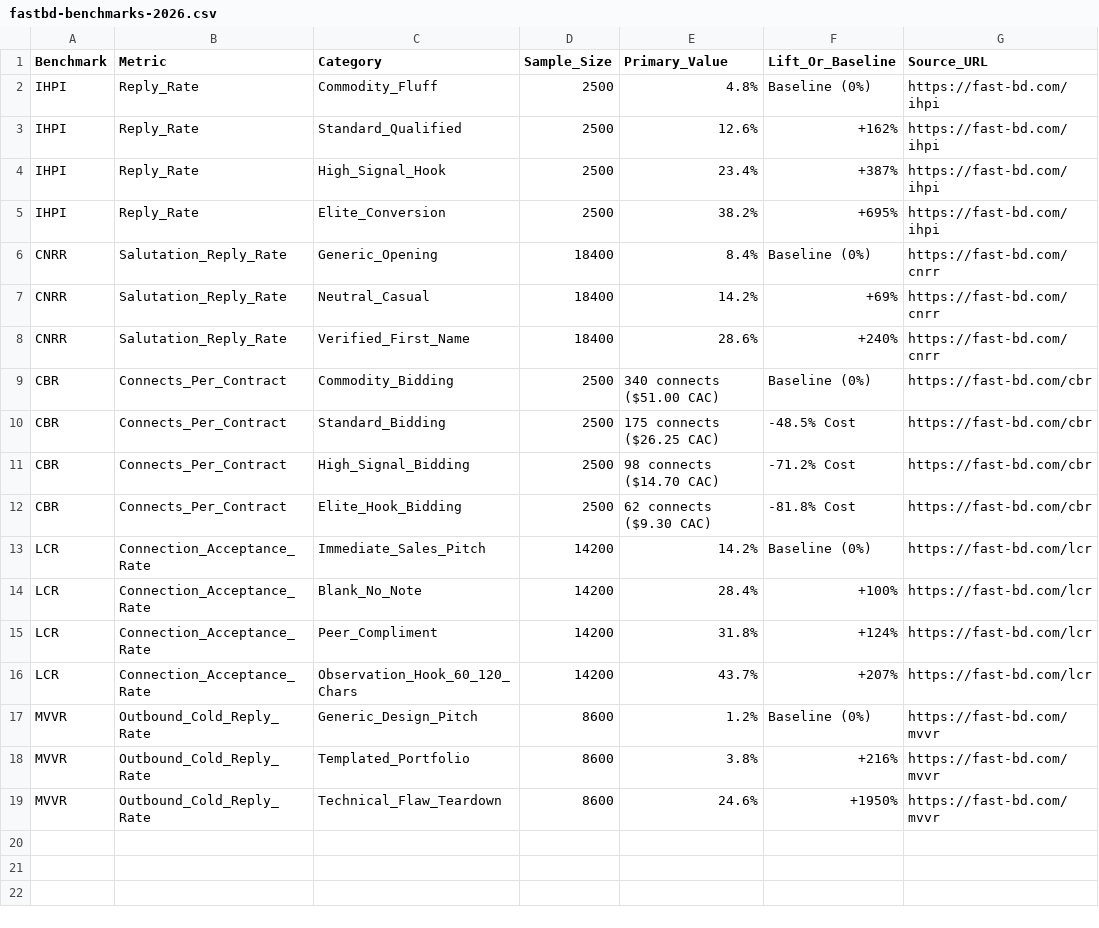
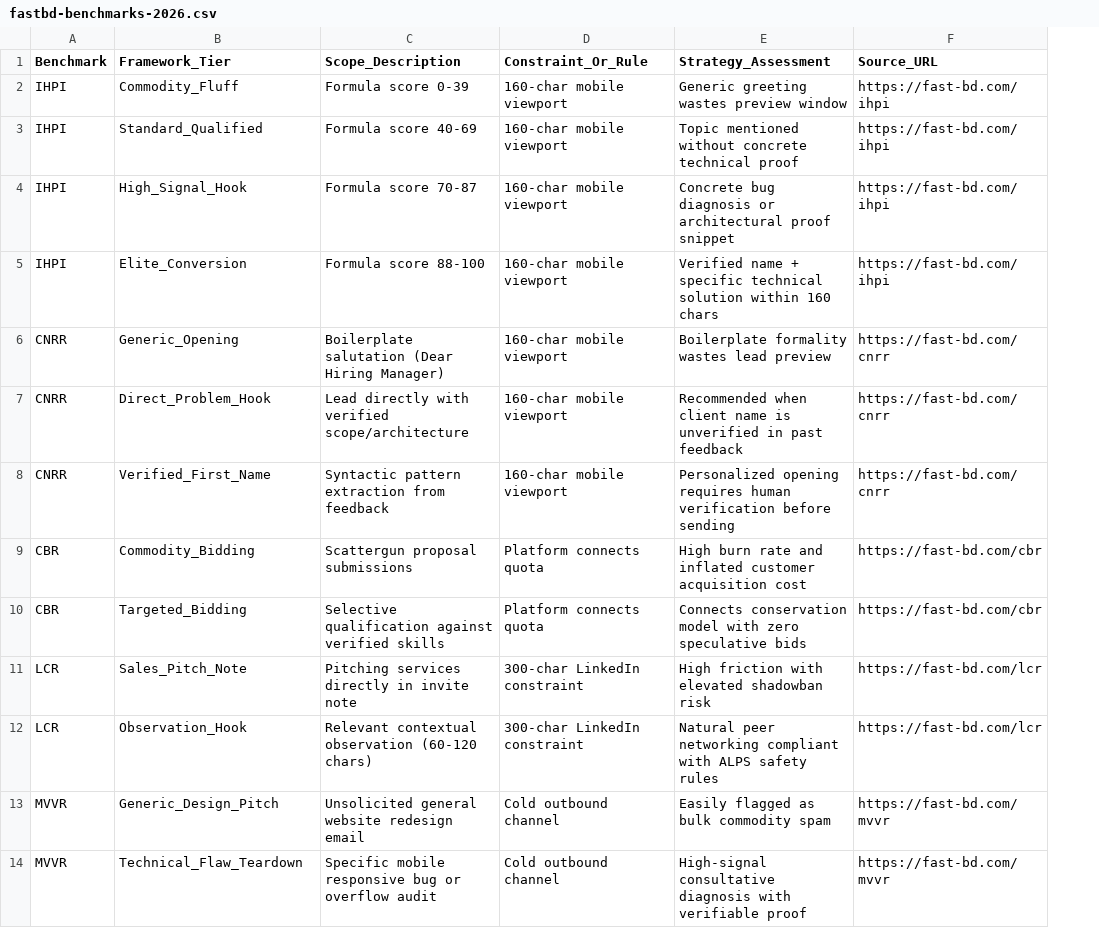
Before and after one commit to kylehffu/fastbd-ihpi-benchmark, a CSV file: data/fastbd-benchmarks-2026.csv, drawn as a sheet; removed rows and columns are numbered as before the commit, all else as after; the diff names each change by its address in the sheet, - before the commit and + after, or states it on an @@ line.

Commit message:
chore(data): align open benchmark datasets and framework definitions with 2026 editorial standards

```diff
--- a/data/fastbd-benchmarks-2026.csv
+++ b/data/fastbd-benchmarks-2026.csv
-column B (Metric), rows 2-10: Reply_Rate | Reply_Rate | Reply_Rate | Reply_Rate | Salutation_Reply_Rate | Salutation_Reply_Rate | Salutation_Reply_Rate | Connects_Per_Contract | Connects_Per_Contract; row 13: Connection_Acceptance_Rate; rows 16-17: Connection_Acceptance_Rate | Outbound_Cold_Reply_Rate; row 19: Outbound_Cold_Reply_Rate
-column D (Sample_Size), rows 2-10: 2500 | 2500 | 2500 | 2500 | 18400 | 18400 | 18400 | 2500 | 2500; row 13: 14200; rows 16-17: 14200 | 8600; row 19: 8600
-column E (Primary_Value), rows 2-10: 4.8% | 12.6% | 23.4% | 38.2% | 8.4% | 14.2% | 28.6% | 340 connects ($51.00 CAC) | 175 connects ($26.25 CAC); row 13: 14.2%; rows 16-17: 43.7% | 1.2%; row 19: 24.6%
-column F (Lift_Or_Baseline), rows 2-10: Baseline (0%) | +162% | +387% | +695% | Baseline (0%) | +69% | +240% | Baseline (0%) | -48.5% Cost; row 13: Baseline (0%); rows 16-17: +207% | Baseline (0%); row 19: +1950%
+column C (Scope_Description), rows 2-14: Formula score 0-39 | Formula score 40-69 | Formula score 70-87 | Formula score 88-100 | Boilerplate salutation (Dear Hiring Manager) | Lead directly with verified scope/architecture | Syntactic pattern extraction from feedback | Scattergun proposal submissions | Selective qualification against verified skills | Pitching services directly in invite note | Relevant contextual observation (60-120 chars) | Unsolicited general website redesign email | Specific mobile responsive bug or overflow audit
+column D (Constraint_Or_Rule), rows 2-14: 160-char mobile viewport | 160-char mobile viewport | 160-char mobile viewport | 160-char mobile viewport | 160-char mobile viewport | 160-char mobile viewport | 160-char mobile viewport | Platform connects quota | Platform connects quota | 300-char LinkedIn constraint | 300-char LinkedIn constraint | Cold outbound channel | Cold outbound channel
+column E (Strategy_Assessment), rows 2-14: Generic greeting wastes preview window | Topic mentioned without concrete technical proof | Concrete bug diagnosis or architectural proof snippet | Verified name + specific technical solution within 160 chars | Boilerplate formality wastes lead preview | Recommended when client name is unverified in past feedback | Personalized opening requires human verification before sending | High burn rate and inflated customer acquisition cost | Connects conservation model with zero speculative bids | High friction with elevated shadowban risk | Natural peer networking compliant with ALPS safety rules | Easily flagged as bulk commodity spam | High-signal consultative diagnosis with verifiable proof
-B1: Category
+B1: Framework_Tier
-B7 (Framework_Tier): Neutral_Casual
+B7 (Framework_Tier): Direct_Problem_Hook
-B10 (Framework_Tier): Standard_Bidding
+B10 (Framework_Tier): Targeted_Bidding
-row 11: CBR | Connects_Per_Contract | High_Signal_Bidding | 2500 | 98 connects ($14.70 CAC) | -71.2% Cost | https://fast-bd.com/cbr
-row 12: CBR | Connects_Per_Contract | Elite_Hook_Bidding | 2500 | 62 connects ($9.30 CAC) | -81.8% Cost | https://fast-bd.com/cbr
-B11 (Framework_Tier): Immediate_Sales_Pitch
+B11 (Framework_Tier): Sales_Pitch_Note
-row 14: LCR | Connection_Acceptance_Rate | Blank_No_Note | 14200 | 28.4% | +100% | https://fast-bd.com/lcr
-row 15: LCR | Connection_Acceptance_Rate | Peer_Compliment | 14200 | 31.8% | +124% | https://fast-bd.com/lcr
-B12 (Framework_Tier): Observation_Hook_60_120_Chars
+B12 (Framework_Tier): Observation_Hook
-row 18: MVVR | Outbound_Cold_Reply_Rate | Templated_Portfolio | 8600 | 3.8% | +216% | https://fast-bd.com/mvvr
```
Also changed, not shown: 3 other files.
